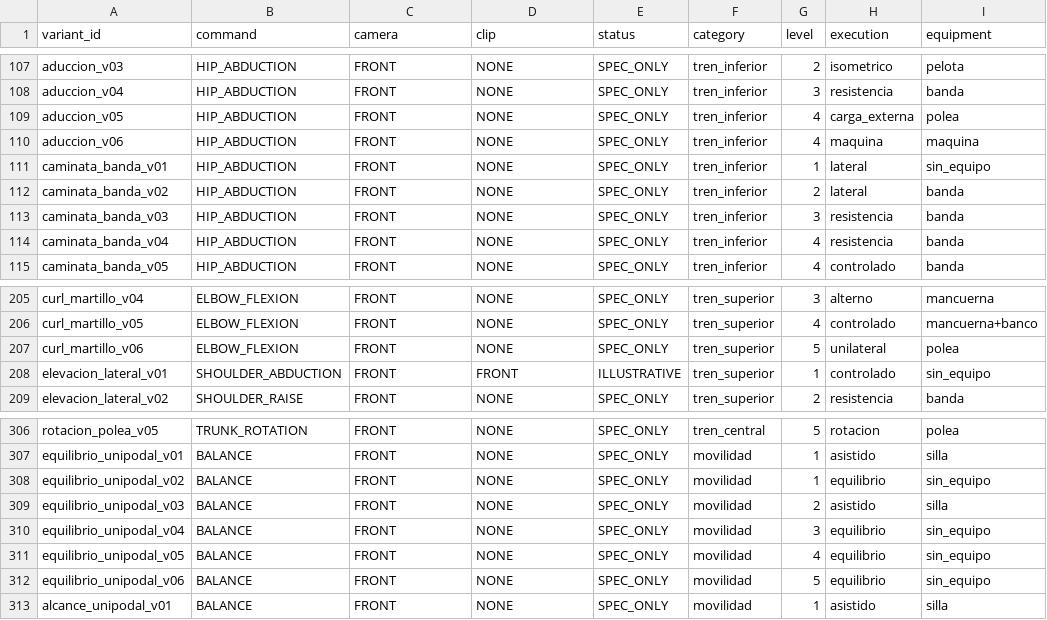
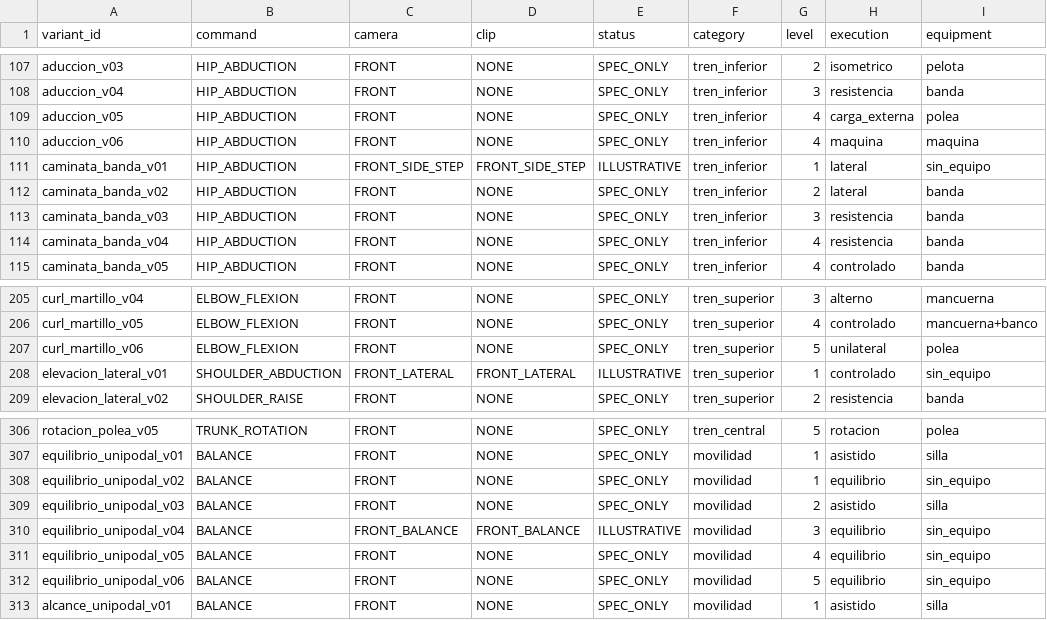
Before and after one commit to miguelpinto9988-byte/Asterion-System-Android, a TSV file: app/src/main/assets/asterion_exercises/v1/avatar_motion_commands.tsv, drawn as a sheet; only a part is shown, gaps mark what is left out; the diff names each change by its address in the sheet, - before the commit and + after, or states it on an @@ line.

Commit message:
feat(avatar): enable real frontal animation for one-leg balance and unloaded side-step; correct lateral raise camera

```diff
--- a/app/src/main/assets/asterion_exercises/v1/avatar_motion_commands.tsv
+++ b/app/src/main/assets/asterion_exercises/v1/avatar_motion_commands.tsv
-C111 (camera): FRONT
+C111 (camera): FRONT_SIDE_STEP
-D111 (clip): NONE
+D111 (clip): FRONT_SIDE_STEP
-E111 (status): SPEC_ONLY
+E111 (status): ILLUSTRATIVE
-C208 (camera): FRONT
+C208 (camera): FRONT_LATERAL
-D208 (clip): FRONT
+D208 (clip): FRONT_LATERAL
-C310 (camera): FRONT
+C310 (camera): FRONT_BALANCE
-D310 (clip): NONE
+D310 (clip): FRONT_BALANCE
-E310 (status): SPEC_ONLY
+E310 (status): ILLUSTRATIVE
```
